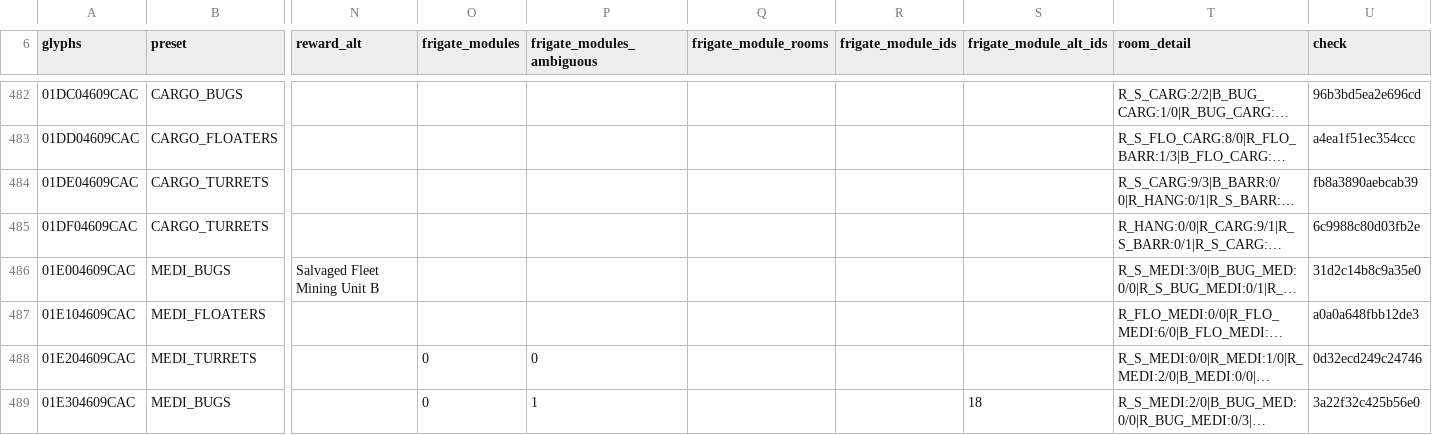
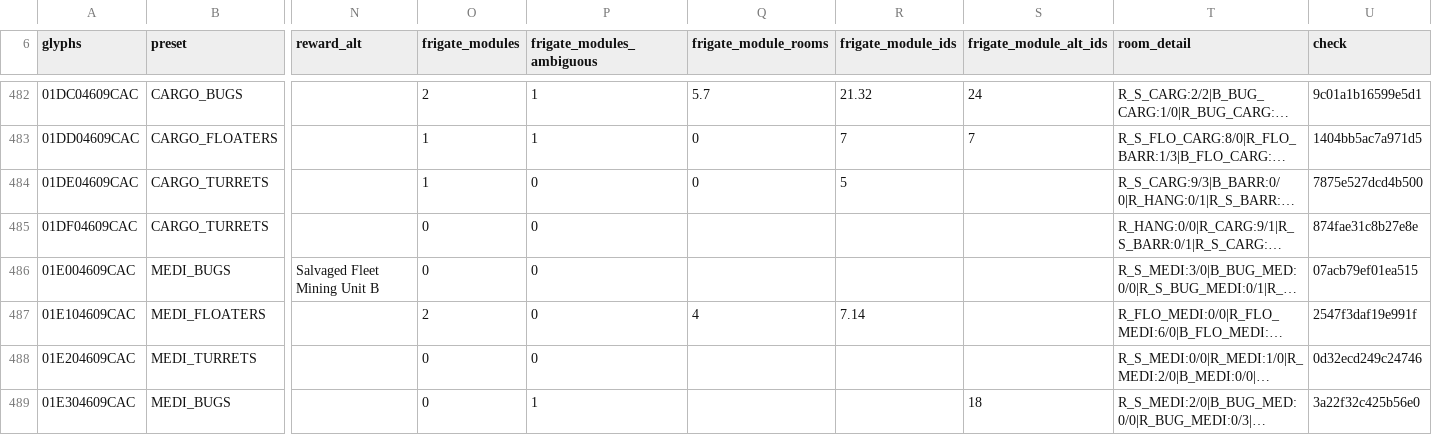
Before and after one commit to vikkitor93-coder/nms-derelict-atlas, a CSV file: regions/g00/04/609/04609CAC.csv, drawn as a sheet; only a part is shown, gaps mark what is left out; long unchanged cells end in …; the diff covers the shown part only; the diff names each change by its address in the sheet, - before the commit and + after, or states it on an @@ line.

```diff
--- a/regions/g00/04/609/04609CAC.csv
+++ b/regions/g00/04/609/04609CAC.csv
-O482 (frigate_modules): (empty)
+O482 (frigate_modules): 2
-P482:P483 (frigate_modules_ambiguous): (empty)
+P482:P483 (frigate_modules_ambiguous): 1
-Q482 (frigate_module_rooms): (empty)
+Q482 (frigate_module_rooms): 5.7
-R482 (frigate_module_ids): (empty)
+R482 (frigate_module_ids): 21.32
-S482 (frigate_module_alt_ids): (empty)
+S482 (frigate_module_alt_ids): 24
-U482 (check): 96b3bd5ea2e696cd
+U482 (check): 9c01a1b16599e5d1
-O483:O484 (frigate_modules): (empty)
+O483:O484 (frigate_modules): 1
-Q483:Q484 (frigate_module_rooms): (empty)
+Q483:Q484 (frigate_module_rooms): 0
-R483 (frigate_module_ids): (empty)
+R483 (frigate_module_ids): 7
-S483 (frigate_module_alt_ids): (empty)
+S483 (frigate_module_alt_ids): 7
-U483 (check): a4ea1f51ec354ccc
+U483 (check): 1404bb5ac7a971d5
-P484:P487 (frigate_modules_ambiguous): (empty)
+P484:P487 (frigate_modules_ambiguous): 0
-R484 (frigate_module_ids): (empty)
+R484 (frigate_module_ids): 5
-U484 (check): fb8a3890aebcab39
+U484 (check): 7875e527dcd4b500
-O485:O486 (frigate_modules): (empty)
+O485:O486 (frigate_modules): 0
-U485 (check): 6c9988c80d03fb2e
+U485 (check): 874fae31c8b27e8e
-U486 (check): 31d2c14b8c9a35e0
+U486 (check): 07acb79ef01ea515
-O487 (frigate_modules): (empty)
+O487 (frigate_modules): 2
-Q487 (frigate_module_rooms): (empty)
+Q487 (frigate_module_rooms): 4
-R487 (frigate_module_ids): (empty)
+R487 (frigate_module_ids): 7.14
-U487 (check): a0a0a648fbb12de3
+U487 (check): 2547f3daf19e991f
```
Also changed, not shown: 50 edited cells elsewhere in this file, regions/g00/04/E84/04E84EFD.csv, 1 other file.
